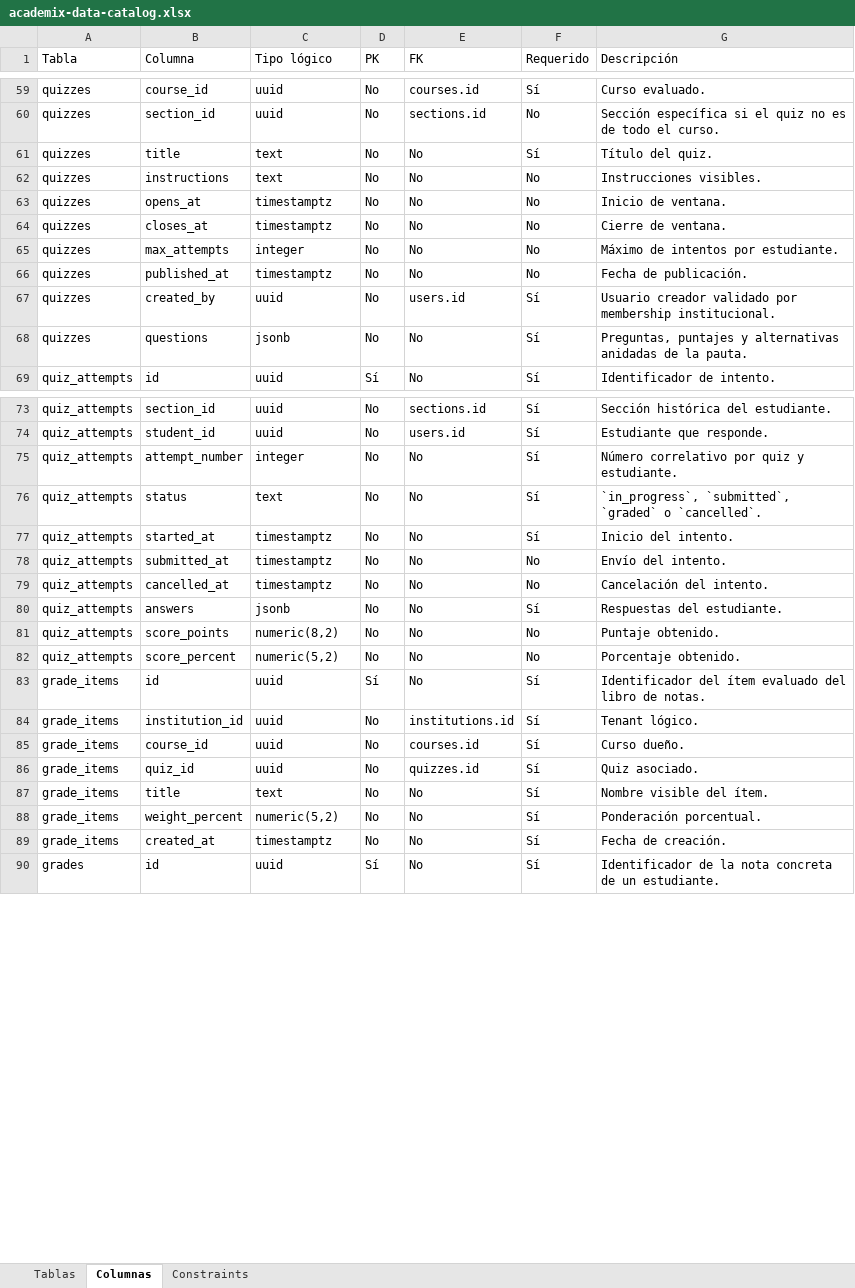
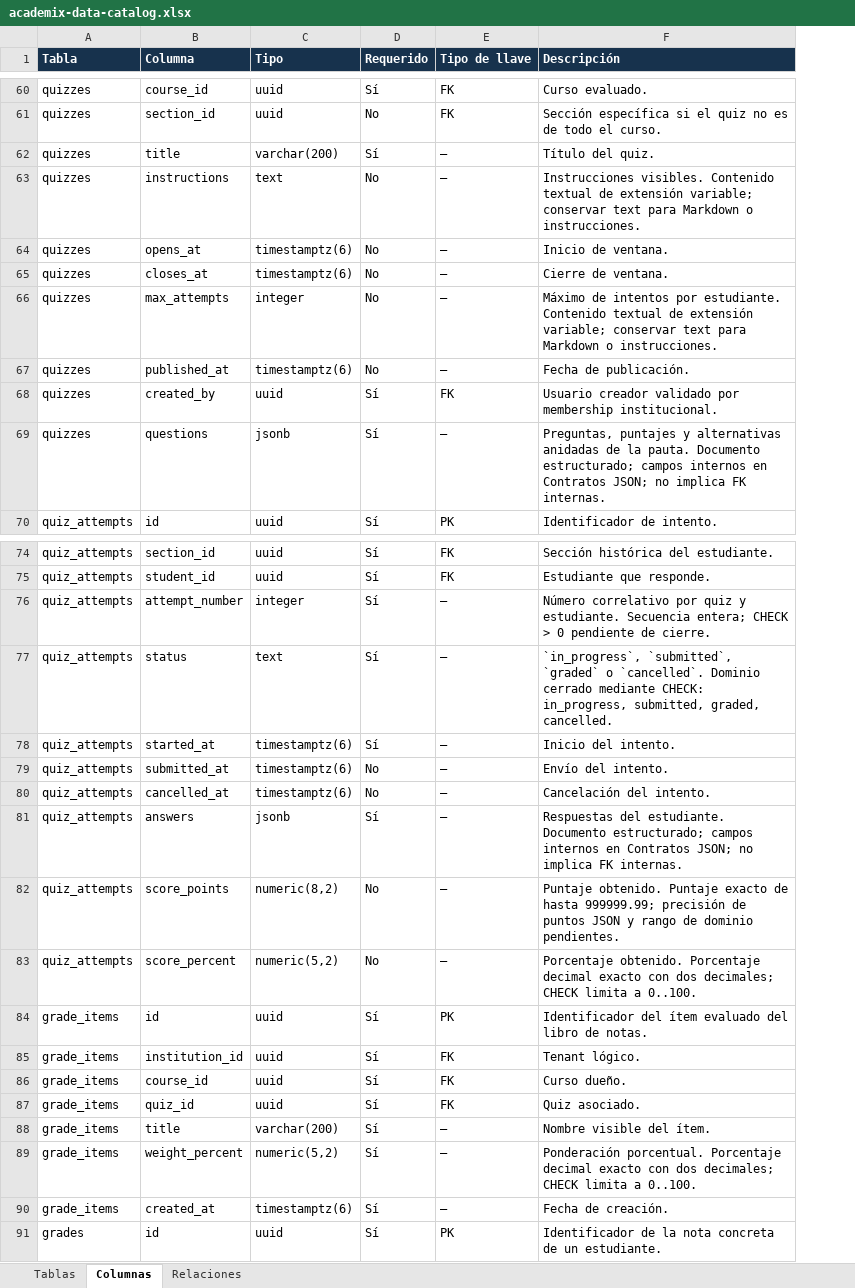
Before and after one commit to dvillas28/lock-in-team-iic3143-202602, an Excel workbook: docs/deliveries/2/data-catalog/academix-data-catalog.xlsx, sheet Columnas, drawn as a sheet; only a part is shown, gaps mark what is left out; values as stored, in another font and other column widths than the file's, no borders; table styles not drawn; removed rows and columns are numbered as before the commit, all else as after; the diff covers the shown part only; the diff names each change by its address in the sheet, - before the commit and + after, or states it on an @@ line.

```diff
--- a/docs/deliveries/2/data-catalog/academix-data-catalog.xlsx (sheet Columnas)
+++ b/docs/deliveries/2/data-catalog/academix-data-catalog.xlsx (sheet Columnas)
-sheet tab: Constraints
+sheet tab: Relaciones
-column D (PK), rows 59-69: No | No | No | No | No | No | No | No | No | No | Sí; rows 73-90: No | No | No | No | No | No | No | No | No | No | Sí | No | No | No | No | No | No | Sí
-column E (FK), rows 59-69: courses.id | sections.id | No | No | No | No | No | No | users.id | No | No; rows 73-90: sections.id | users.id | No | No | No | No | No | No | No | No | No | institutions.id | courses.id | quizzes.id | No | No | No | No
+column E (Tipo de llave), rows 60-70: FK | FK | — | — | — | — | — | — | FK | — | PK; rows 74-91: FK | FK | — | — | — | — | — | — | — | — | PK | FK | FK | FK | — | — | — | PK
@@ A1:C1 fill: none → #17324D, bold: off → on, text colour: black → #FFFFFF @@
-C1: Tipo lógico
+C1: Tipo
@@ D1 fill: none → #17324D, bold: off → on, text colour: black → #FFFFFF @@
@@ F1 fill: none → #17324D, bold: off → on, text colour: black → #FFFFFF @@
-C62 (Tipo): text
+C62 (Tipo): varchar(200)
-F63 (Descripción): Instrucciones visibles.
+F63 (Descripción): Instrucciones visibles. Contenido textual de extensión variable; conservar text para Markdown o instrucciones.
-C64:C65 (Tipo): timestamptz
+C64:C65 (Tipo): timestamptz(6)
-F66 (Descripción): …por estudiante.
+F66 (Descripción): …por estudiante. Contenido textual de extensión variable; conservar text para Markdown o instrucciones.
-C67 (Tipo): timestamptz
+C67 (Tipo): timestamptz(6)
-F69 (Descripción): …la pauta.
+F69 (Descripción): …la pauta. Documento estructurado; campos internos en Contratos JSON; no implica FK internas.
-F76 (Descripción): …y estudiante.
+F76 (Descripción): …y estudiante. Secuencia entera; CHECK > 0 pendiente de cierre.
-F77 (Descripción): …o `cancelled`.
+F77 (Descripción): …o `cancelled`. Dominio cerrado mediante CHECK: in_progress, submitted, graded, cancelled.
-C78:C80 (Tipo): timestamptz
+C78:C80 (Tipo): timestamptz(6)
-F81 (Descripción): …del estudiante.
+F81 (Descripción): …del estudiante. Documento estructurado; campos internos en Contratos JSON; no implica FK internas.
-F82 (Descripción): Puntaje obtenido.
+F82 (Descripción): Puntaje obtenido. Puntaje exacto de hasta 999999.99; precisión de puntos JSON y rango de dominio pendientes.
-F83 (Descripción): Porcentaje obtenido.
+F83 (Descripción): Porcentaje obtenido. Porcentaje decimal exacto con dos decimales; CHECK limita a 0..100.
-C88 (Tipo): text
+C88 (Tipo): varchar(200)
-F89 (Descripción): Ponderación porcentual.
+F89 (Descripción): Ponderación porcentual. Porcentaje decimal exacto con dos decimales; CHECK limita a 0..100.
-C90 (Tipo): timestamptz
+C90 (Tipo): timestamptz(6)
```
Also changed, not shown: 1 added row and 39 edited cells elsewhere in this sheet, sheet Relaciones, sheet Tablas, 10 other files.
